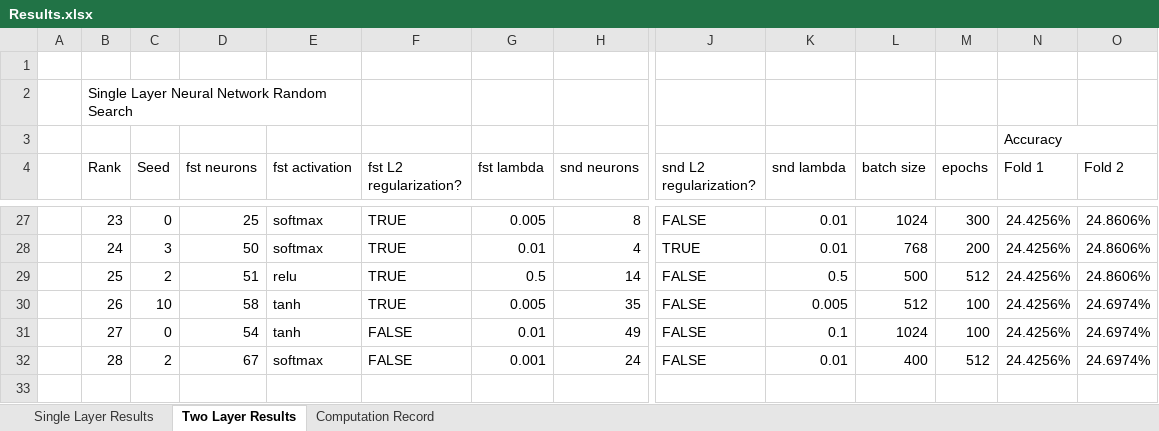
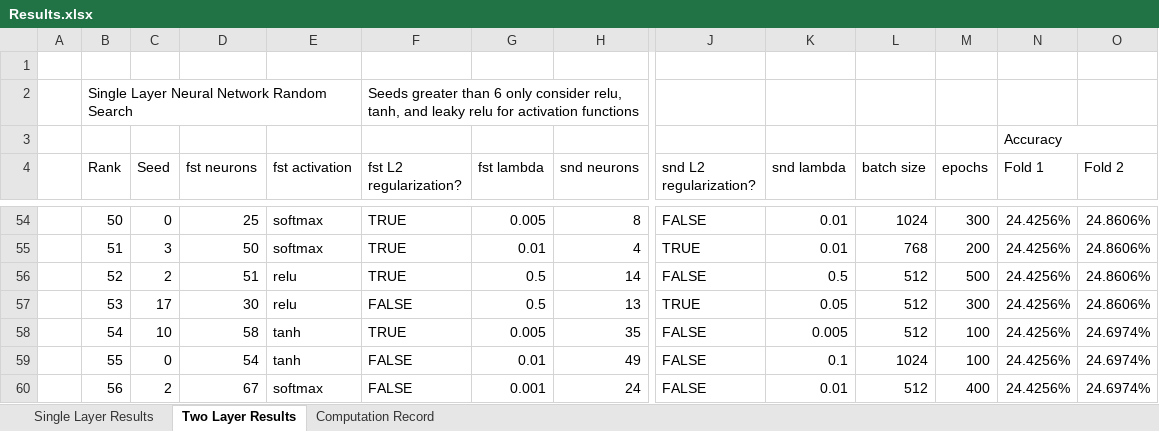
Before and after one commit to KieranLitschel/PredictingClosingPriceTomorrow, an Excel workbook: Results/Neural Networks/Results.xlsx, sheet Two Layer Results, drawn as a sheet; only a part is shown, gaps mark what is left out; values as stored, in another font and other column widths than the file's, no cell formats; table styles not drawn; addresses are those after the commit; rows hold the shown columns only; the diff covers the shown part only; the diff names each change by its address in the sheet, - before the commit and + after, or states it on an @@ line.

Commit message:
Updated results

```diff
--- a/Results/Neural Networks/Results.xlsx (sheet Two Layer Results)
+++ b/Results/Neural Networks/Results.xlsx (sheet Two Layer Results)
-F2 (fst L2 regularization?): (empty)
+F2 (fst L2 regularization?): Seeds greater than 6 only consider relu, tanh, and leaky relu for activation functions
-B54 (Rank): 23
+B54 (Rank): 50
-B55 (Rank): 24
+B55 (Rank): 51
-B56 (Rank): 25
+B56 (Rank): 52
-L56 (batch size): 500
+L56 (batch size): 512
-M56 (epochs): 512
+M56 (epochs): 500
+row 57:  | 53 | 17 | 30 | relu | FALSE | 0.5 | 13 | TRUE | 0.05 | 512 | 300 | 24.4256% | 24.8606%
-B58 (Rank): 26
+B58 (Rank): 54
-B59 (Rank): 27
+B59 (Rank): 55
-B60 (Rank): 28
+B60 (Rank): 56
-L60 (batch size): 400
+L60 (batch size): 512
-M60 (epochs): 512
+M60 (epochs): 400
```
Also changed, not shown: 27 added rows and 26 edited cells elsewhere in this sheet, sheet Computation Record, cell formats, 9 other files.
